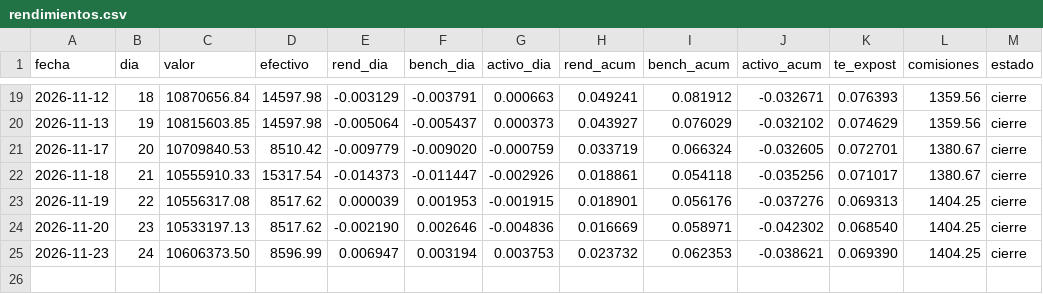
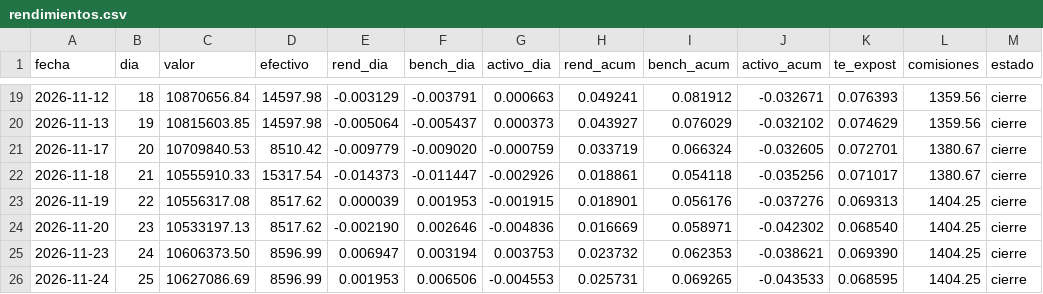
Before and after one commit to northstar-strategies/bbva-clinicas, a CSV file: rendimientos.csv, drawn as a sheet; only a part is shown, gaps mark what is left out.

```diff
--- a/rendimientos.csv
+++ b/rendimientos.csv
@@ -25 +25,2 @@ fecha,dia,valor,efectivo,rend_dia,bench_dia,activo_dia,rend_acum,bench_acum,acti
 2026-11-23,24,10606373.50,8596.99,0.006947,0.003194,0.003753,0.023732,0.062353,-0.038621,0.069390,1404.25,cierre
+2026-11-24,25,10627086.69,8596.99,0.001953,0.006506,-0.004553,0.025731,0.069265,-0.043533,0.068595,1404.25,cierre
```
Also changed, not shown: atribucion_sector.csv, cotizaciones.csv, 14 other files.
